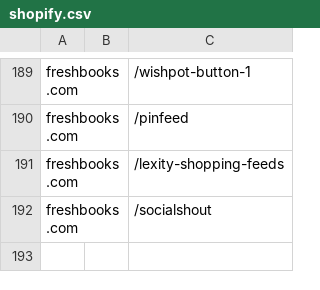
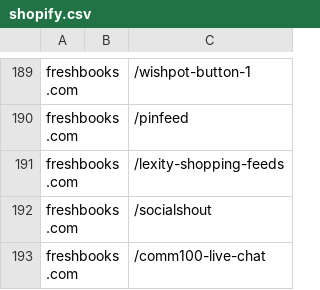
Before and after one commit to scraperwiki/res35, a CSV file: shopify.csv, drawn as a sheet; only a part is shown, gaps mark what is left out; the diff names each change by its address in the sheet, - before the commit and + after, or states it on an @@ line.

```diff
--- a/shopify.csv
+++ b/shopify.csv
+row 193: freshbooks.com |  | /comm100-live-chat
```
Also changed, not shown: 1 other file.
